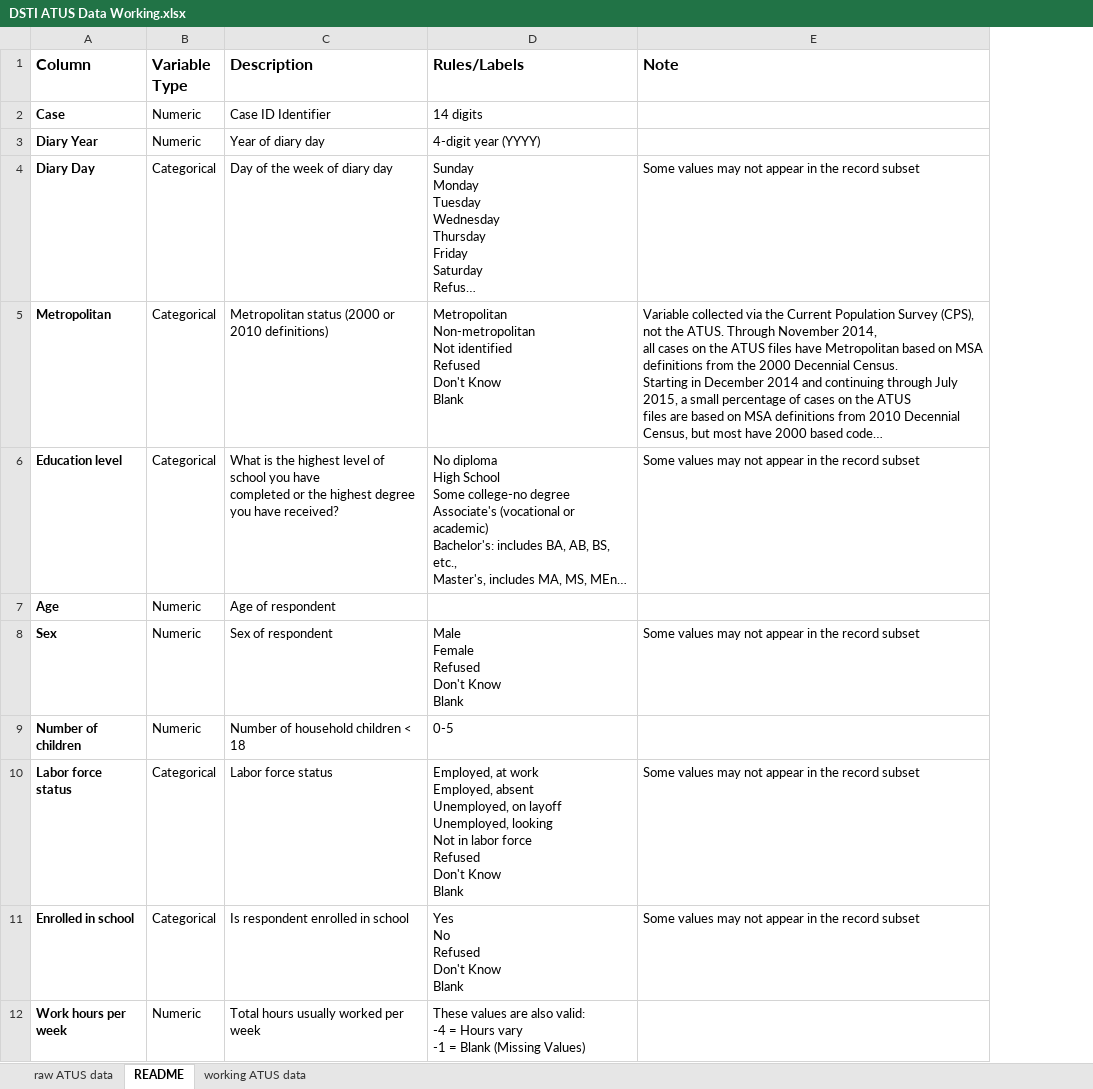
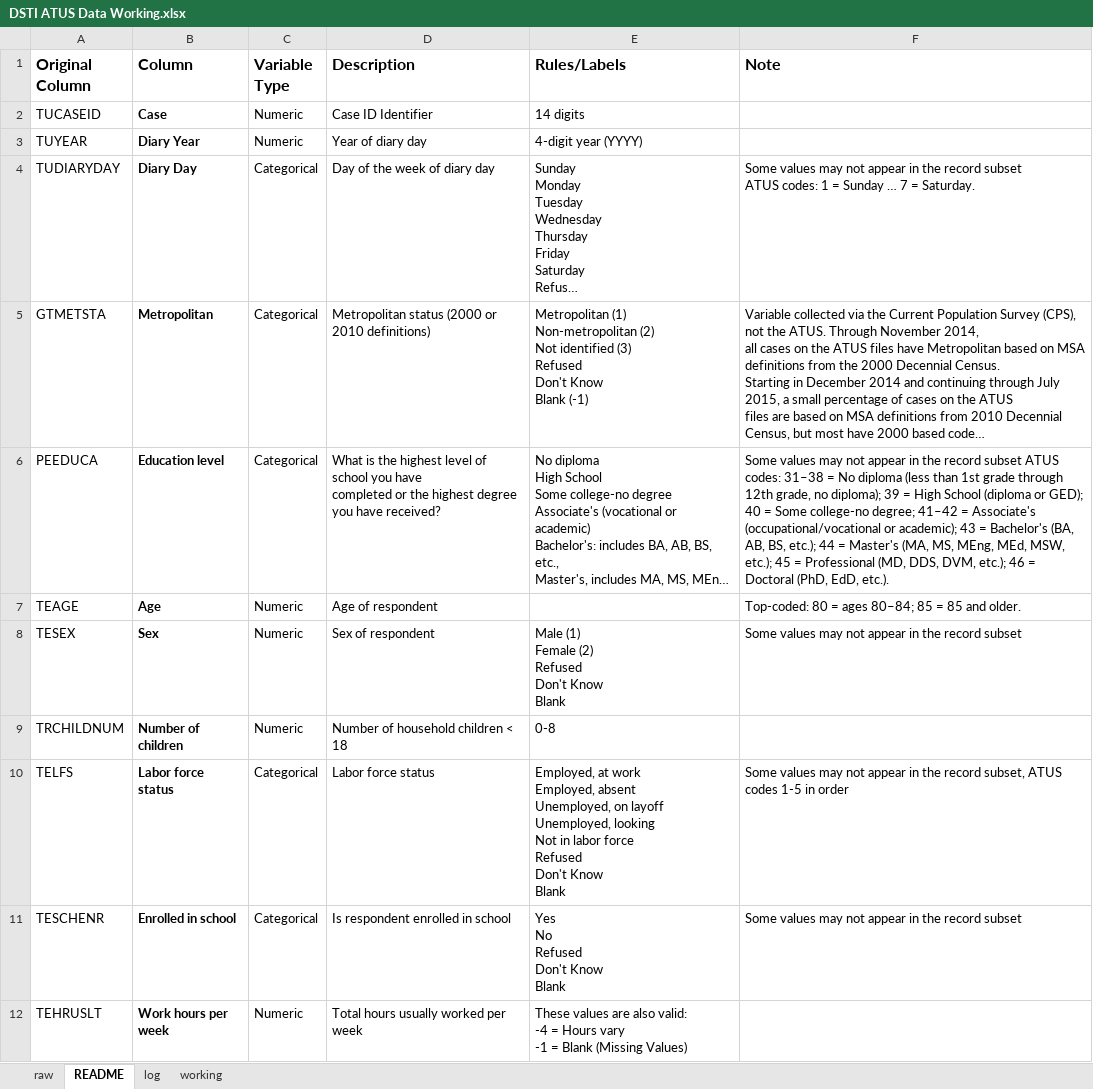
Before and after one commit to NCSU-Libraries/intro-spreadsheets, an Excel workbook: data/DSTI ATUS Data Working.xlsx, sheet README, drawn as a sheet; only a part is shown; long unchanged cells end in …; values as stored, in another font and other column widths than the file's, no borders; charts and pictures not drawn; addresses are those after the commit; ↵ is a line break in a cell; the diff names each change by its address in the sheet, - before the commit and + after, or states it on an @@ line.

Commit message:
Log sheet, text numbers in O and Q, refreshed attendee workbook

```diff
--- a/data/DSTI ATUS Data Working.xlsx (sheet README)
+++ b/data/DSTI ATUS Data Working.xlsx (sheet README)
-sheet tab: raw ATUS data
+sheet tab: raw
-sheet tab: working ATUS data
+sheet tab: log
+sheet tab: working
+column A (Original Column), rows 2-12: TUCASEID | TUYEAR | TUDIARYDAY | GTMETSTA | PEEDUCA | TEAGE | TESEX | TRCHILDNUM | TELFS | TESCHENR | TEHRUSLT
-F4 (Note): …record subset
+F4 (Note): …record subset ↵ ATUS codes: 1 = Sunday … 7 = Saturday.
-E5 (Rules/Labels): Metropolitan ↵ Non-metropolitan ↵ Not identified ↵ Refused ↵ Don't Know ↵ Blank
+E5 (Rules/Labels): Metropolitan (1) ↵ Non-metropolitan (2) ↵ Not identified (3) ↵ Refused ↵ Don't Know ↵ Blank (-1)
-F6 (Note): …record subset
+F6 (Note): …record subset ATUS codes: 31–38 = No diploma (less than 1st grade through 12th grade, no diploma); 39 = High School (diploma or GED); 40 = Some college-no degree; 41–42 = Associate's (occupational/vocational or academic); 43 = Bachelor's (BA, AB, BS, etc.); 44 = Master's (MA, MS, MEng, MEd, MSW, etc.); 45 = Professional (MD, DDS, DVM, etc.); 46 = Doctoral (PhD, EdD, etc.).
-F7 (Note): (empty)
+F7 (Note): Top-coded: 80 = ages 80–84; 85 = 85 and older.
-E8 (Rules/Labels): Male ↵ Female ↵ Refused ↵ Don't Know ↵ Blank
+E8 (Rules/Labels): Male (1) ↵ Female (2) ↵ Refused ↵ Don't Know ↵ Blank
-E9 (Rules/Labels): 0-5
+E9 (Rules/Labels): 0-8
-F10 (Note): …the record subset
+F10 (Note): …the record subset, ATUS codes 1-5 in order
```
Also changed, not shown: sheet log, charts or pictures, 4 other files.
